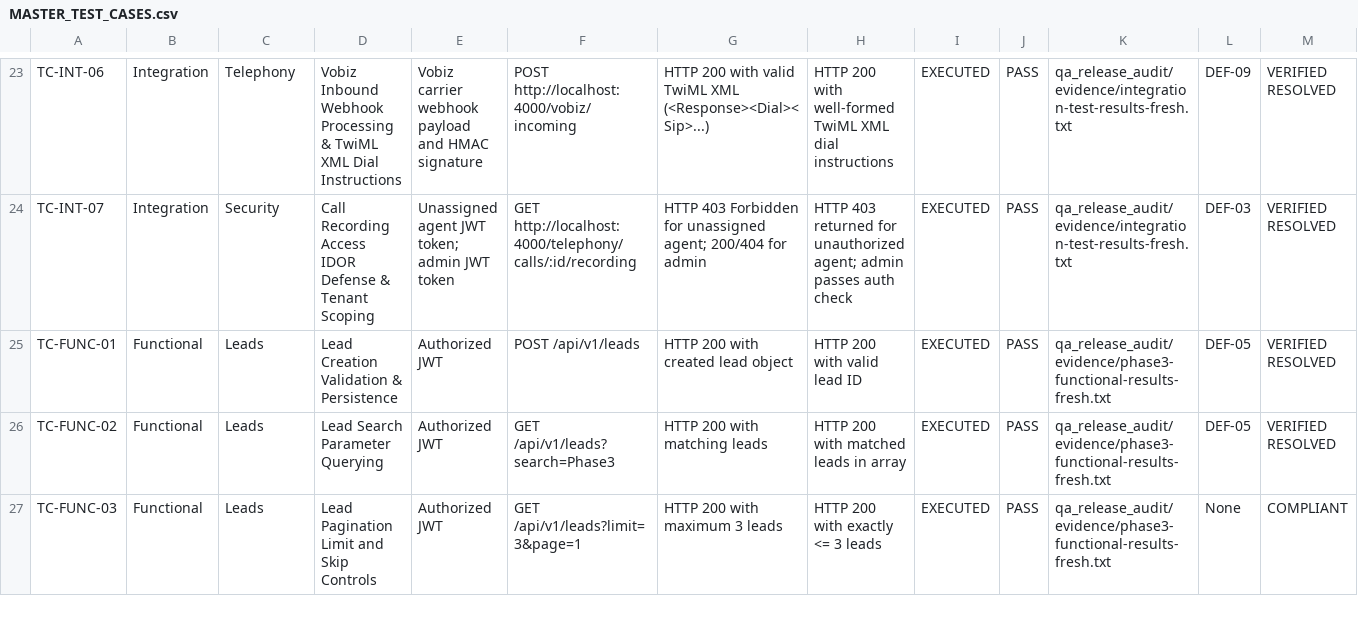
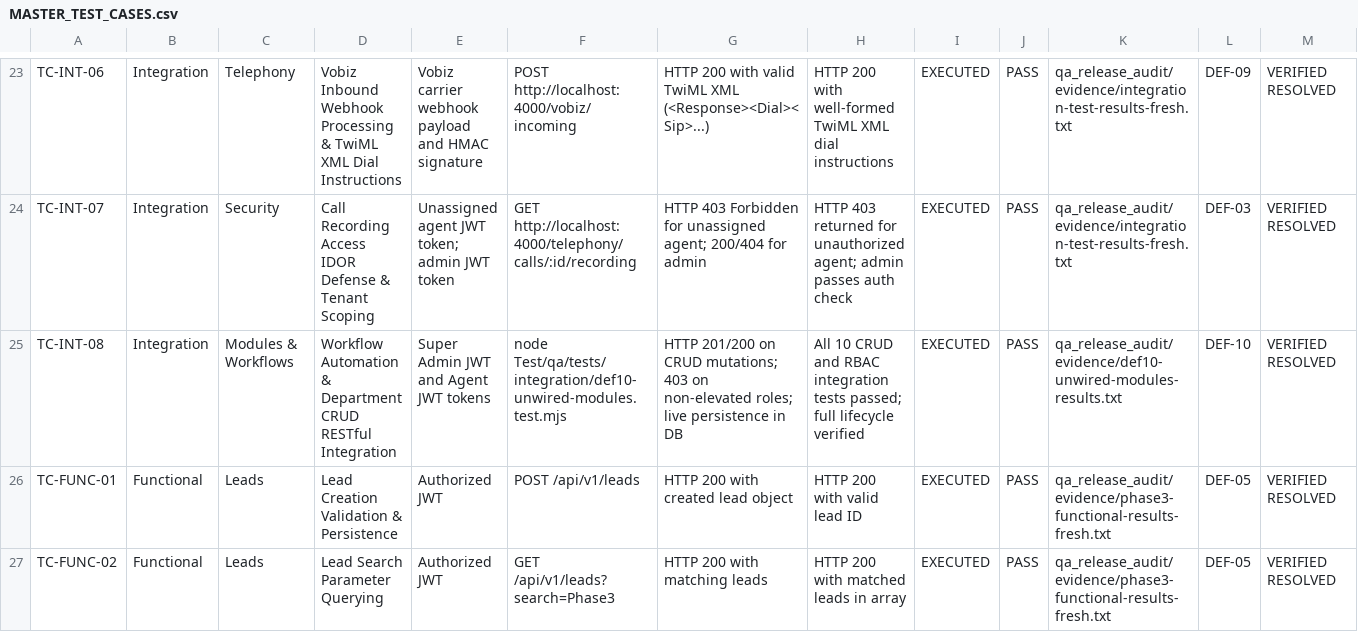
Before and after one commit to abtestingsites-hue/CRM_UEC_FRONTEND, a CSV file: qa_release_audit/MASTER_TEST_CASES.csv, drawn as a sheet; only a part is shown, gaps mark what is left out; the shorter side is filled out with more unchanged rows.

Commit message:
fix(modules): connect unwired buttons and mock forms for automations and settings (DEF-10)

```diff
--- a/qa_release_audit/MASTER_TEST_CASES.csv
+++ b/qa_release_audit/MASTER_TEST_CASES.csv
@@ -24,2 +24,3 @@
 "TC-INT-07","Integration","Security","Call Recording Access IDOR Defense & Tenant Scoping","Unassigned agent JWT token; admin JWT token","GET http://localhost:4000/telephony/calls/:id/recording","HTTP 403 Forbidden for unassigned agent; 200/404 for admin","HTTP 403 returned for unauthorized agent; admin passes auth check","EXECUTED","PASS","qa_release_audit/evidence/integration-test-results-fresh.txt","DEF-03","VERIFIED RESOLVED"
+"TC-INT-08","Integration","Modules & Workflows","Workflow Automation & Department CRUD RESTful Integration","Super Admin JWT and Agent JWT tokens","node Test/qa/tests/integration/def10-unwired-modules.test.mjs","HTTP 201/200 on CRUD mutations; 403 on non-elevated roles; live persistence in DB","All 10 CRUD and RBAC integration tests passed; full lifecycle verified","EXECUTED","PASS","qa_release_audit/evidence/def10-unwired-modules-results.txt","DEF-10","VERIFIED RESOLVED"
 "TC-FUNC-01","Functional","Leads","Lead Creation Validation & Persistence","Authorized JWT","POST /api/v1/leads","HTTP 200 with created lead object","HTTP 200 with valid lead ID","EXECUTED","PASS","qa_release_audit/evidence/phase3-functional-results-fresh.txt","DEF-05","VERIFIED RESOLVED"
```
Also changed, not shown: qa_release_audit/DEFECT_REGISTER.csv, 5 other files.
